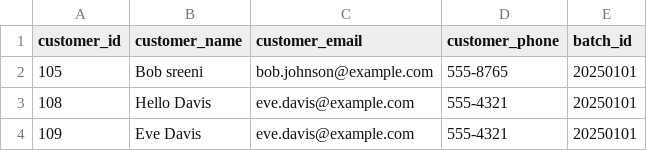
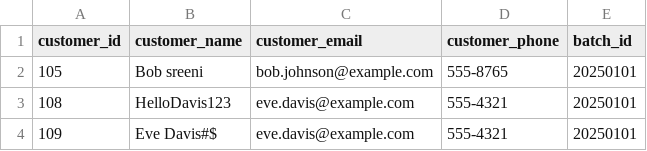
Before and after one commit to ksreenivasulu443/taf_august, a CSV file: input_files/customer_data/customer_data_04.csv, drawn as a sheet.

```diff
--- a/input_files/customer_data/customer_data_04.csv
+++ b/input_files/customer_data/customer_data_04.csv
@@ -2,3 +2,3 @@ customer_id,customer_name,customer_email,customer_phone,batch_id
 105,Bob sreeni,bob.johnson@example.com,555-8765,20250101
-108,Hello Davis,eve.davis@example.com,555-4321,20250101
-109,Eve Davis,eve.davis@example.com,555-4321,20250101
+108,HelloDavis123,eve.davis@example.com,555-4321,20250101
+109,Eve Davis#$,eve.davis@example.com,555-4321,20250101
```
Also changed, not shown: 27 other files.
